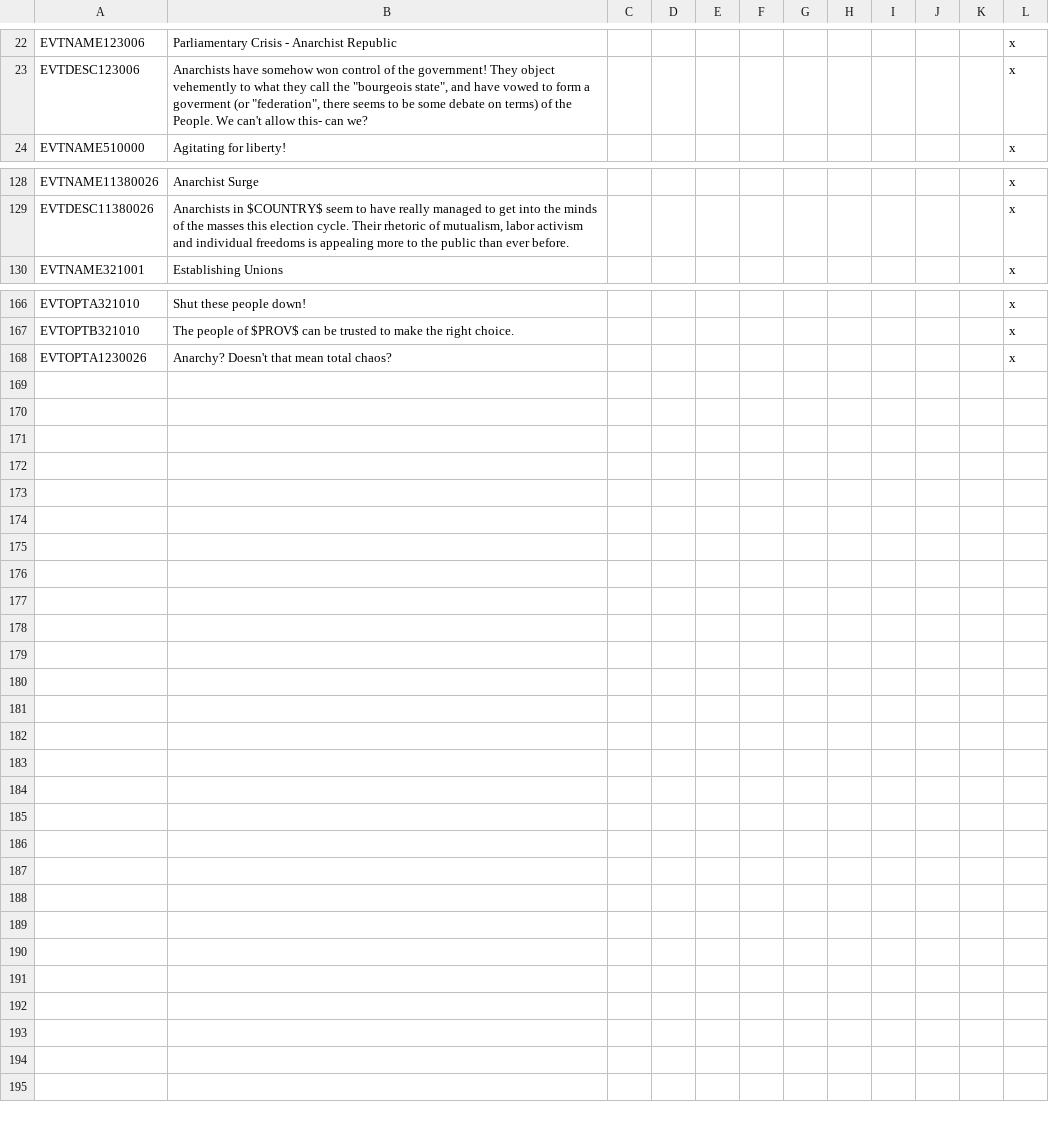
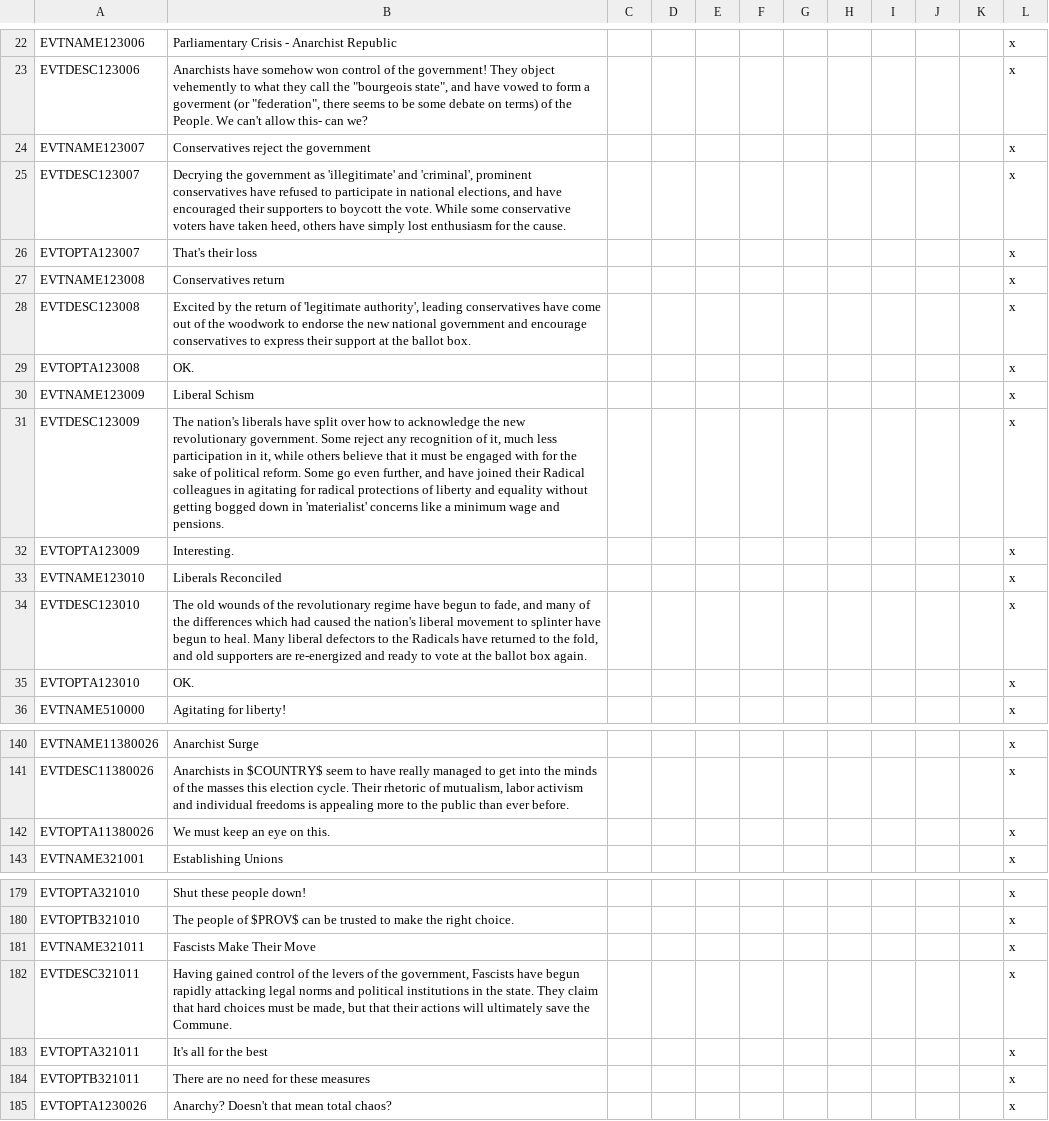
Before and after one commit to Ofaloaf/GothV2, a CSV file: localisation/000_gothlp_events.csv, drawn as a sheet; only a part is shown, gaps mark what is left out; the diff names each change by its address in the sheet, - before the commit and + after, or states it on an @@ line.

```diff
--- a/localisation/000_gothlp_events.csv
+++ b/localisation/000_gothlp_events.csv
+row 24: EVTNAME123007 | Conservatives reject the government |  |  |  |  |  |  |  |  |  | x
+row 25: EVTDESC123007 | Decrying the government as 'illegitimate' and 'criminal', prominent conservatives have refused to participate in national elections, and have encouraged their supporters to boycott the vote. While some conservative voters have taken heed, others have simply lost enthusiasm for the cause. |  |  |  |  |  |  |  |  |  | x
+row 26: EVTOPTA123007 | That's their loss |  |  |  |  |  |  |  |  |  | x
+row 27: EVTNAME123008 | Conservatives return |  |  |  |  |  |  |  |  |  | x
+row 28: EVTDESC123008 | Excited by the return of 'legitimate authority', leading conservatives have come out of the woodwork to endorse the new national government and encourage conservatives to express their support at the ballot box. |  |  |  |  |  |  |  |  |  | x
+row 29: EVTOPTA123008 | OK. |  |  |  |  |  |  |  |  |  | x
+row 30: EVTNAME123009 | Liberal Schism |  |  |  |  |  |  |  |  |  | x
+row 31: EVTDESC123009 | The nation's liberals have split over how to acknowledge the new revolutionary government. Some reject any recognition of it, much less participation in it, while others believe that it must be engaged with for the sake of political reform. Some go even further, and have joined their Radical colleagues in agitating for radical protections of liberty and equality without getting bogged down in 'materialist' concerns like a minimum wage and pensions. |  |  |  |  |  |  |  |  |  | x
+row 32: EVTOPTA123009 | Interesting. |  |  |  |  |  |  |  |  |  | x
+row 33: EVTNAME123010 | Liberals Reconciled |  |  |  |  |  |  |  |  |  | x
+row 34: EVTDESC123010 | The old wounds of the revolutionary regime have begun to fade, and many of the differences which had caused the nation's liberal movement to splinter have begun to heal. Many liberal defectors to the Radicals have returned to the fold, and old supporters are re-energized and ready to vote at the ballot box again. |  |  |  |  |  |  |  |  |  | x
+row 35: EVTOPTA123010 | OK. |  |  |  |  |  |  |  |  |  | x
+row 142: EVTOPTA11380026 | We must keep an eye on this. |  |  |  |  |  |  |  |  |  | x
+row 181: EVTNAME321011 | Fascists Make Their Move |  |  |  |  |  |  |  |  |  | x
+row 182: EVTDESC321011 | Having gained control of the levers of the government, Fascists have begun rapidly attacking legal norms and political institutions in the state. They claim that hard choices must be made, but that their actions will ultimately save the Commune. |  |  |  |  |  |  |  |  |  | x
+row 183: EVTOPTA321011 | It's all for the best |  |  |  |  |  |  |  |  |  | x
+row 184: EVTOPTB321011 | There are no need for these measures |  |  |  |  |  |  |  |  |  | x
```
Also changed, not shown: localisation/000_gothlp.csv, localisation/00_event_overwrites.csv, 21 other files.
